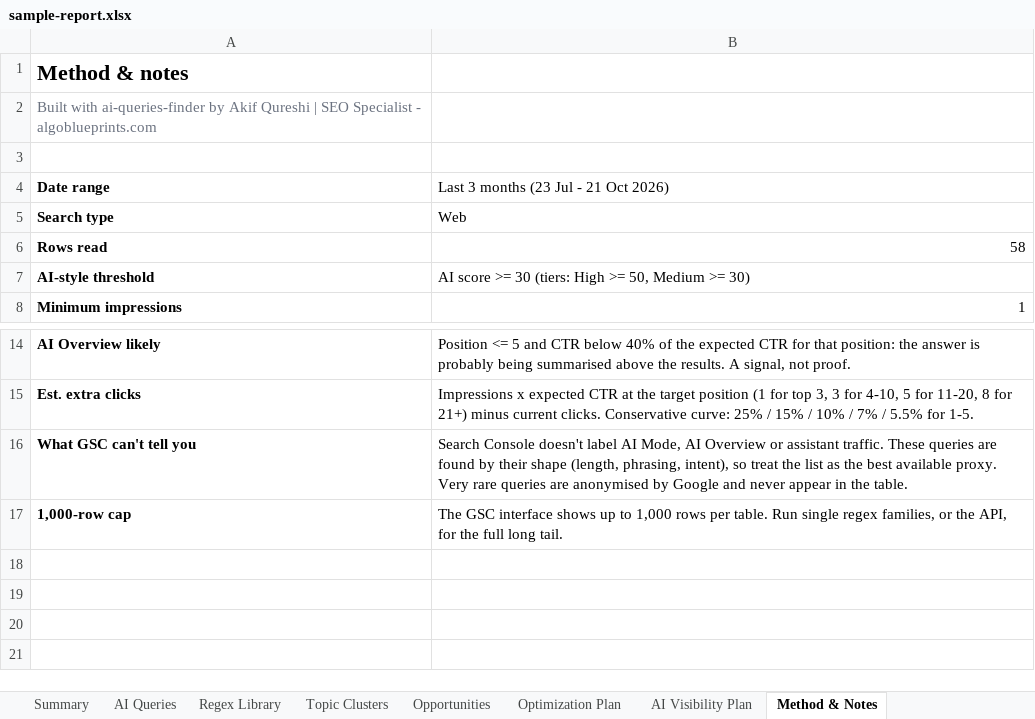
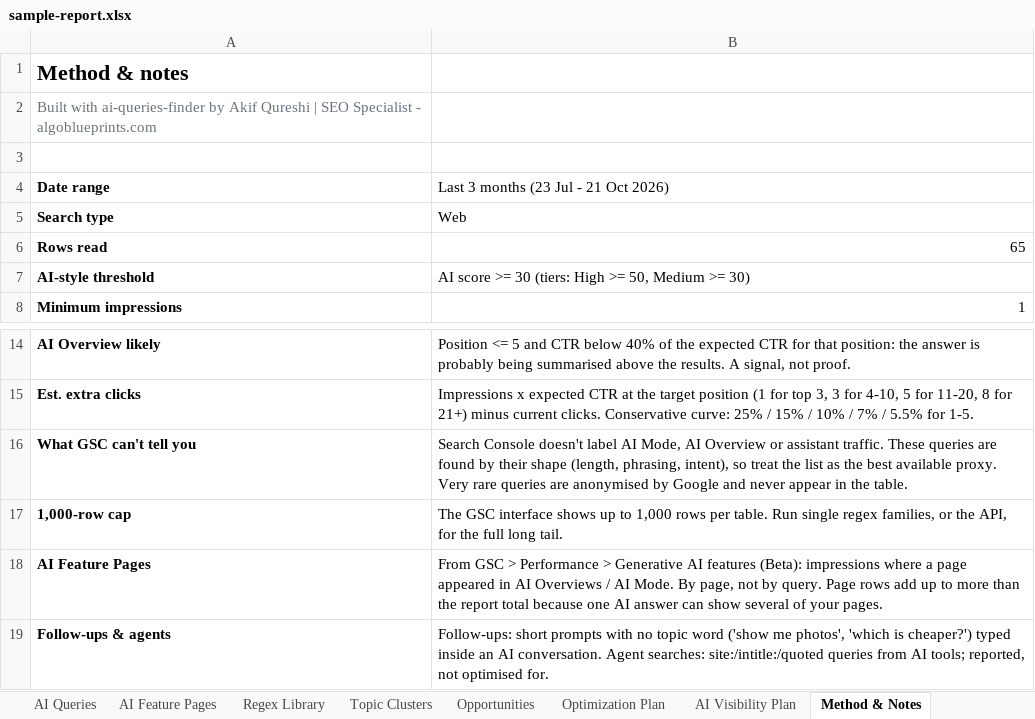
Before and after one commit to akifseospecialist-digitalmarketer/ai-queries-finder, an Excel workbook: examples/sample-report.xlsx, sheet Method & Notes, drawn as a sheet; only a part is shown, gaps mark what is left out; values as stored, in another font and other column widths than the file's, no borders; the diff names each change by its address in the sheet, - before the commit and + after, or states it on an @@ line.

Commit message:
Tested live in Search Console: Generative AI report, URL filters, follow-ups
- Read the GSC Generative AI features report (pages) and map pages to topics
- Open GSC views by URL (metrics, num_of_months, breakdown=page, query=~regex)
  instead of the filter menu, which closes under automated clicks
- Detect the not-signed-in redirect to /search-console/about
- New regex families: R11 AI Mode follow-ups, R12 AI agent searches;
  R05 no longer matches "near me"; R10 allows "https //"
- AI Overview flag needs 20+ impressions; TSV input for scraped tables
- New AI Feature Pages tab (9 tabs); --gsc-urls, --ai-pages, --pages, --ai-total

```diff
--- a/examples/sample-report.xlsx (sheet Method & Notes)
+++ b/examples/sample-report.xlsx (sheet Method & Notes)
+sheet tab: AI Feature Pages
-B6: 58
+B6: 65
+row 18: AI Feature Pages | From GSC > Performance > Generative AI features (Beta): impressions where a page appeared in AI Overviews / AI Mode. By page, not by query. Page rows add up to more than the report total because one AI answer can show several of your pages.
+row 19: Follow-ups & agents | Follow-ups: short prompts with no topic word ('show me photos', 'which is cheaper?') typed inside an AI conversation. Agent searches: site:/intitle:/quoted queries from AI tools; reported, not optimised for.
```
Also changed, not shown: sheet AI Queries, sheet Topic Clusters, sheet Opportunities, sheet Optimization Plan, sheet Regex Library, sheet Summary, 1 more sheet, 22 other files.
